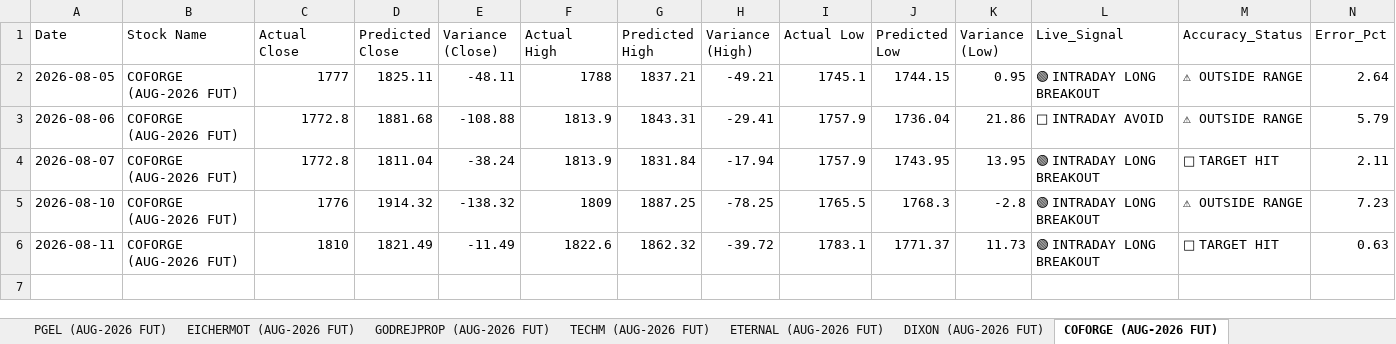
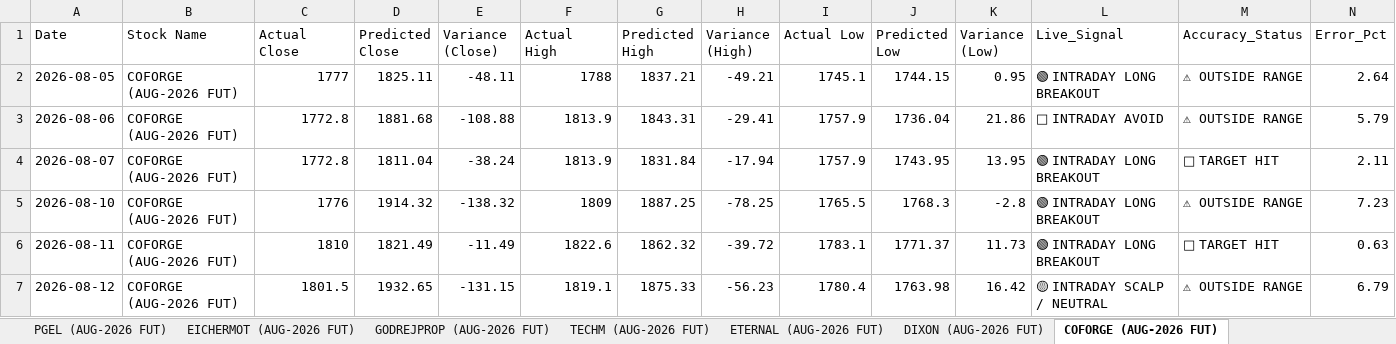
Before and after one commit to chiragkuk24/Final-Stocks, an Excel workbook: Post_Market_Futures_Validation.xlsx, sheet COFORGE (AUG-2026 FUT), drawn as a sheet; values as stored, in another font and other column widths than the file's, no borders; the diff names each change by its address in the sheet, - before the commit and + after, or states it on an @@ line.

```diff
--- a/Post_Market_Futures_Validation.xlsx (sheet COFORGE (AUG-2026 FUT))
+++ b/Post_Market_Futures_Validation.xlsx (sheet COFORGE (AUG-2026 FUT))
+row 7: 2026-08-12 | COFORGE (AUG-2026 FUT) | 1801.5 | 1932.65 | -131.15 | 1819.1 | 1875.33 | -56.23 | 1780.4 | 1763.98 | 16.42 | 🟡 INTRADAY SCALP / NEUTRAL | ⚠ OUTSIDE RANGE | 6.79
```
Also changed, not shown: sheet All Futures Accuracy, sheet CONCOR (AUG-2026 FUT), sheet M&M (AUG-2026 FUT), sheet PERSISTENT (AUG-2026 FUT), sheet PNB (AUG-2026 FUT), sheet 360ONE (AUG-2026 FUT), 8 more sheets, Post_Market_Accuracy_Report.xlsx, Post_Market_Indexes_Validation.xlsx, 9 other files.
